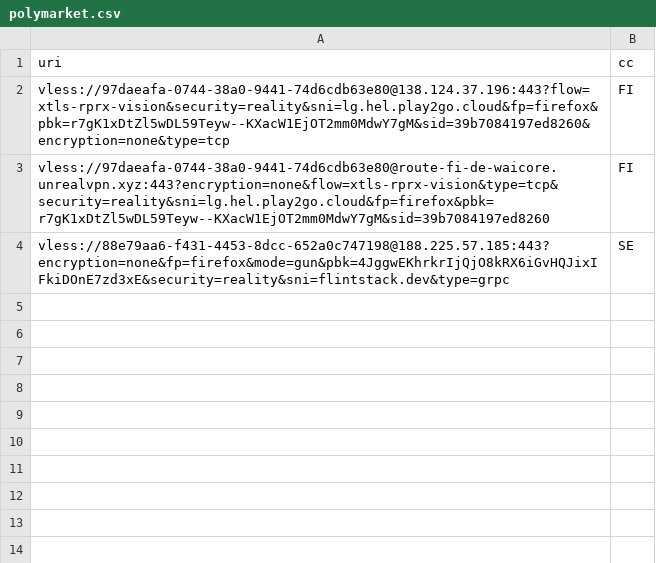
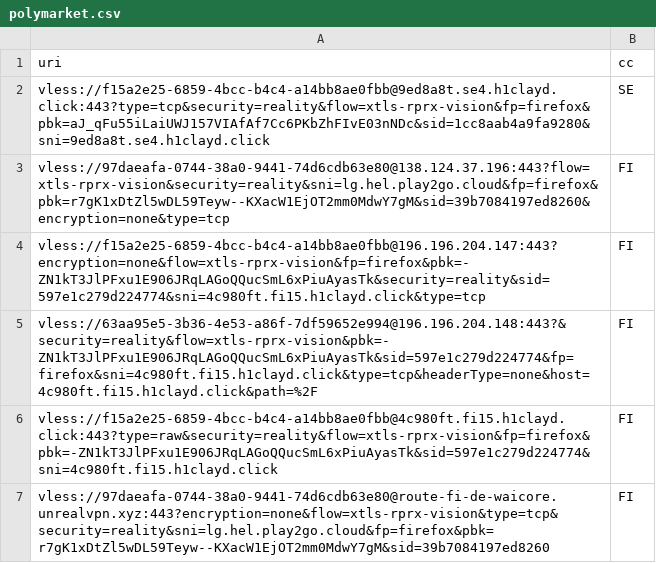
Before and after one commit to grisha-seleznev/free-vless-keys-russia, a CSV file: stage/polymarket.csv, drawn as a sheet.

Commit message:
🇷🇺 Проверка из РФ: 41 ключей, Polymarket 6 (23.11.2026 14:31 МСК)

```diff
--- a/stage/polymarket.csv
+++ b/stage/polymarket.csv
@@ -1,4 +1,7 @@
 uri,cc
+vless://f15a2e25-6859-4bcc-b4c4-a14bb8ae0fbb@9ed8a8t.se4.h1clayd.click:443?type=tcp&security=reality&flow=xtls-rprx-vision&fp=firefox&pbk=aJ_qFu55iLaiUWJ157VIAfAf7Cc6PKbZhFIvE03nNDc&sid=1cc8aab4a9fa9280&sni=9ed8a8t.se4.h1clayd.click,SE
 vless://97daeafa-0744-38a0-9441-74d6cdb63e80@138.124.37.196:443?flow=xtls-rprx-vision&security=reality&sni=lg.hel.play2go.cloud&fp=firefox&pbk=r7gK1xDtZl5wDL59Teyw--KXacW1EjOT2mm0MdwY7gM&sid=39b7084197ed8260&encryption=none&type=tcp,FI
+vless://f15a2e25-6859-4bcc-b4c4-a14bb8ae0fbb@196.196.204.147:443?encryption=none&flow=xtls-rprx-vision&fp=firefox&pbk=-ZN1kT3JlPFxu1E906JRqLAGoQQucSmL6xPiuAyasTk&security=reality&sid=597e1c279d224774&sni=4c980ft.fi15.h1clayd.click&type=tcp,FI
+vless://63aa95e5-3b36-4e53-a86f-7df59652e994@196.196.204.148:443?&security=reality&flow=xtls-rprx-vision&pbk=-ZN1kT3JlPFxu1E906JRqLAGoQQucSmL6xPiuAyasTk&sid=597e1c279d224774&fp=firefox&sni=4c980ft.fi15.h1clayd.click&type=tcp&headerType=none&host=4c980ft.fi15.h1clayd.click&path=%2F,FI
+vless://f15a2e25-6859-4bcc-b4c4-a14bb8ae0fbb@4c980ft.fi15.h1clayd.click:443?type=raw&security=reality&flow=xtls-rprx-vision&fp=firefox&pbk=-ZN1kT3JlPFxu1E906JRqLAGoQQucSmL6xPiuAyasTk&sid=597e1c279d224774&sni=4c980ft.fi15.h1clayd.click,FI
 vless://97daeafa-0744-38a0-9441-74d6cdb63e80@route-fi-de-waicore.unrealvpn.xyz:443?encryption=none&flow=xtls-rprx-vision&type=tcp&security=reality&sni=lg.hel.play2go.cloud&fp=firefox&pbk=r7gK1xDtZl5wDL59Teyw--KXacW1EjOT2mm0MdwY7gM&sid=39b7084197ed8260,FI
-vless://88e79aa6-f431-4453-8dcc-652a0c747198@188.225.57.185:443?encryption=none&fp=firefox&mode=gun&pbk=4JggwEKhrkrIjQjO8kRX6iGvHQJixIFkiDOnE7zd3xE&security=reality&sni=flintstack.dev&type=grpc,SE
```
Also changed, not shown: stage/checked.csv, 56 other files.
